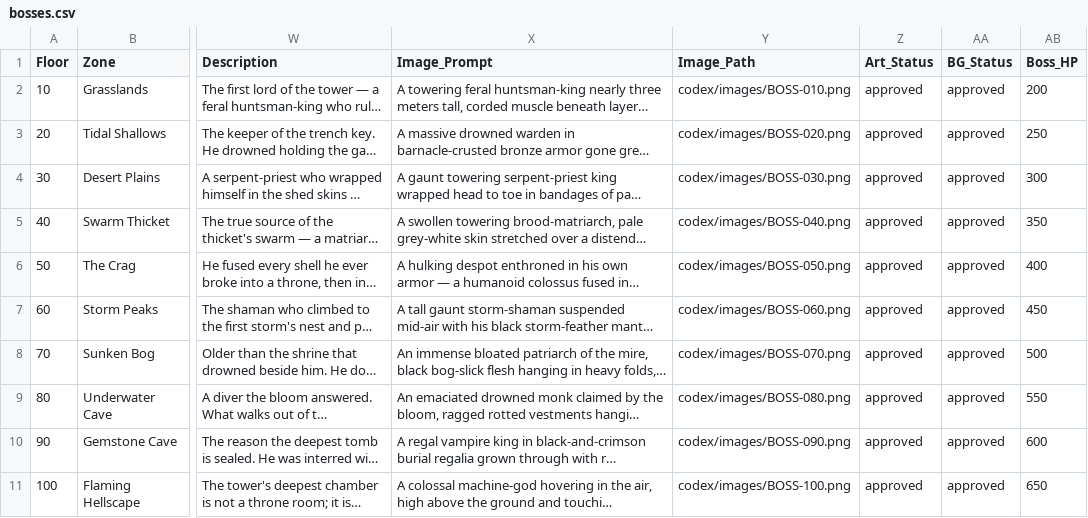
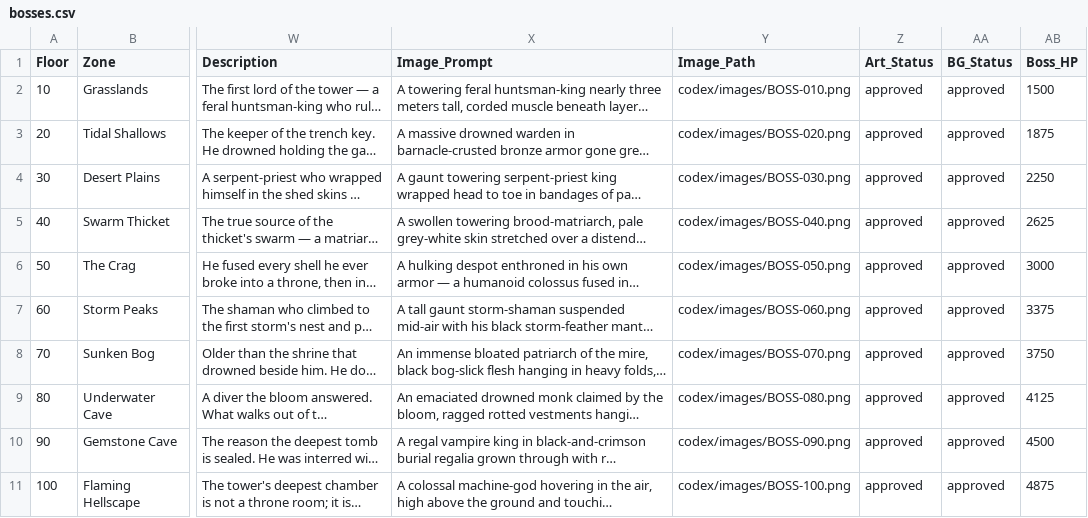
Before and after one commit to eccestanczyk/dfmc, a CSV file: codex/bosses.csv, drawn as a sheet; only a part is shown, gaps mark what is left out; long unchanged cells end in …; the diff names each change by its address in the sheet, - before the commit and + after, or states it on an @@ line.

```diff
--- a/codex/bosses.csv
+++ b/codex/bosses.csv
-AB2 (Boss_HP): 200
+AB2 (Boss_HP): 1500
-AB3 (Boss_HP): 250
+AB3 (Boss_HP): 1875
-AB4 (Boss_HP): 300
+AB4 (Boss_HP): 2250
-AB5 (Boss_HP): 350
+AB5 (Boss_HP): 2625
-AB6 (Boss_HP): 400
+AB6 (Boss_HP): 3000
-AB7 (Boss_HP): 450
+AB7 (Boss_HP): 3375
-AB8 (Boss_HP): 500
+AB8 (Boss_HP): 3750
-AB9 (Boss_HP): 550
+AB9 (Boss_HP): 4125
-AB10 (Boss_HP): 600
+AB10 (Boss_HP): 4500
-AB11 (Boss_HP): 650
+AB11 (Boss_HP): 4875
```
